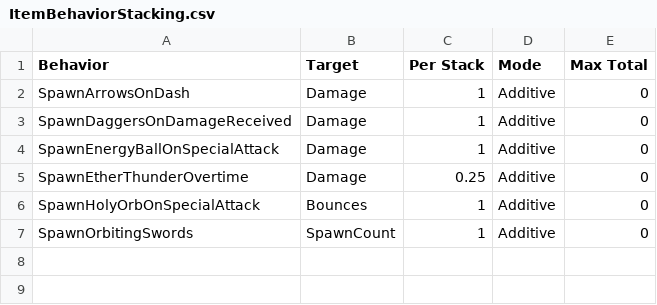
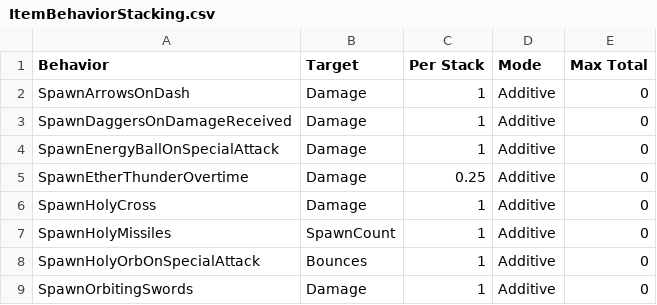
Before and after one commit to DannSant/flames-of-faith, a CSV file: BalanceData/ItemBehaviorStacking.csv, drawn as a sheet.

```diff
--- a/BalanceData/ItemBehaviorStacking.csv
+++ b/BalanceData/ItemBehaviorStacking.csv
@@ -5,3 +5,5 @@ SpawnEnergyBallOnSpecialAttack,Damage,1,Additive,0
 SpawnEtherThunderOvertime,Damage,0.25,Additive,0
+SpawnHolyCross,Damage,1,Additive,0
+SpawnHolyMissiles,SpawnCount,1,Additive,0
 SpawnHolyOrbOnSpecialAttack,Bounces,1,Additive,0
-SpawnOrbitingSwords,SpawnCount,1,Additive,0
+SpawnOrbitingSwords,Damage,1,Additive,0
```
Also changed, not shown: BalanceData/Reports/ItemDamage.csv, 4 other files.
